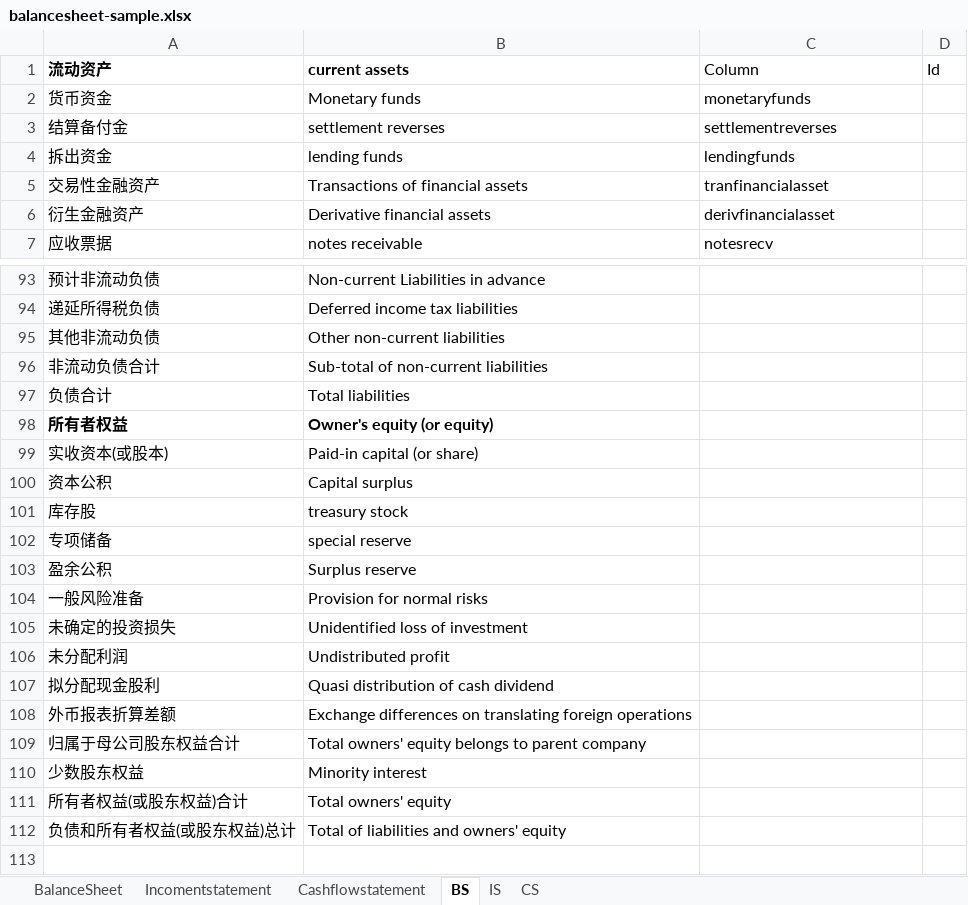
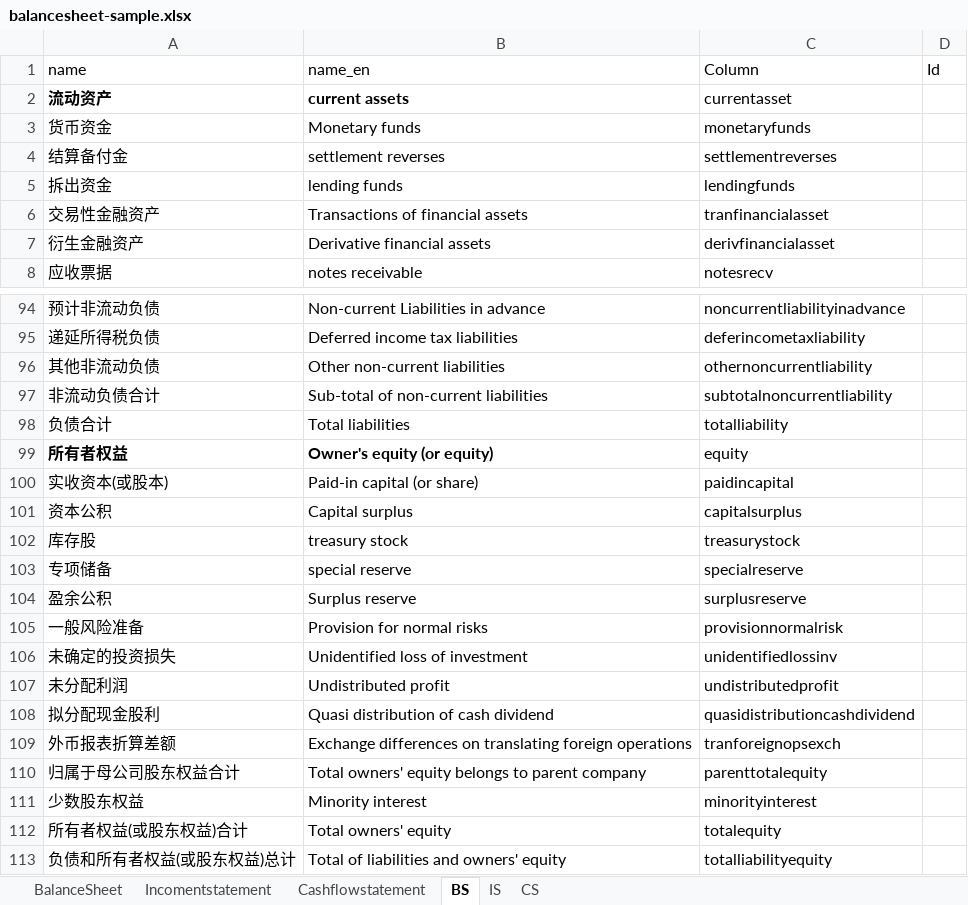
Before and after one commit to magastzheng/stockmanager-go, an Excel workbook: src/resource/balancesheet-sample.xlsx, sheet BS, drawn as a sheet; only a part is shown, gaps mark what is left out; values as stored, in another font and other column widths than the file's, no borders; addresses are those after the commit; the diff covers the shown part only; the diff names each change by its address in the sheet, - before the commit and + after, or states it on an @@ line.

Commit message:
add the column for account sheet

```diff
--- a/src/resource/balancesheet-sample.xlsx (sheet BS)
+++ b/src/resource/balancesheet-sample.xlsx (sheet BS)
+row 1: name | name_en | Column | Id
-C2: Column
+C2: currentasset
-D2: Id
+D2: (empty)
-C94: (empty)
+C94: noncurrentliabilityinadvance
-C95: (empty)
+C95: deferincometaxliability
-C96: (empty)
+C96: othernoncurrentliability
-C97: (empty)
+C97: subtotalnoncurrentliability
-C98: (empty)
+C98: totalliability
-C99: (empty)
+C99: equity
-C100: (empty)
+C100: paidincapital
-C101: (empty)
+C101: capitalsurplus
-C102: (empty)
+C102: treasurystock
-C103: (empty)
+C103: specialreserve
-C104: (empty)
+C104: surplusreserve
-C105: (empty)
+C105: provisionnormalrisk
-C106: (empty)
+C106: unidentifiedlossinv
-C107: (empty)
+C107: undistributedprofit
-C108: (empty)
+C108: quasidistributioncashdividend
-C109: (empty)
+C109: tranforeignopsexch
-C110: (empty)
+C110: parenttotalequity
-C111: (empty)
+C111: minorityinterest
-C112: (empty)
+C112: totalequity
-C113: (empty)
+C113: totalliabilityequity
```
Also changed, not shown: 29 edited cells and cell formats elsewhere in this sheet, sheet CS, sheet IS.
